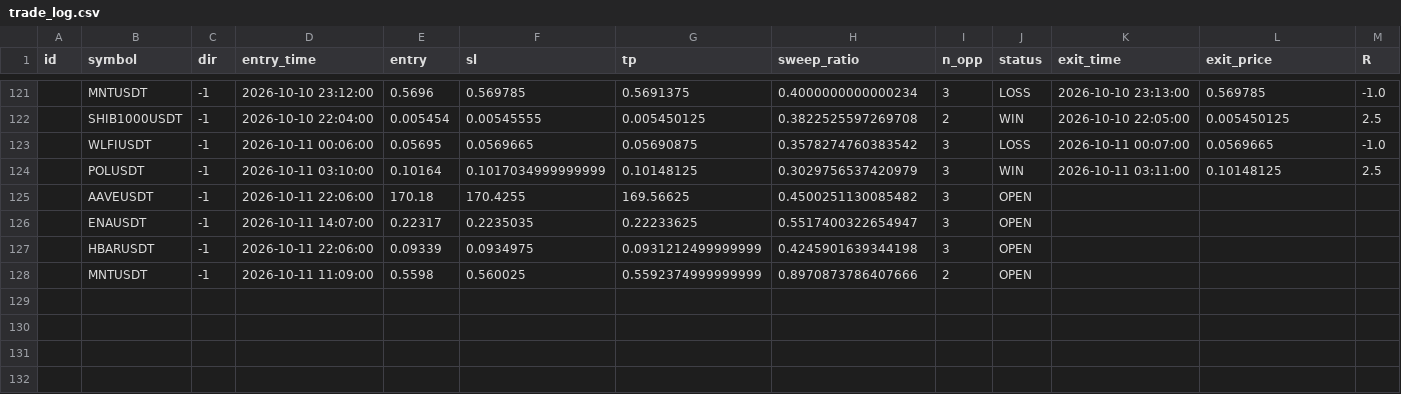
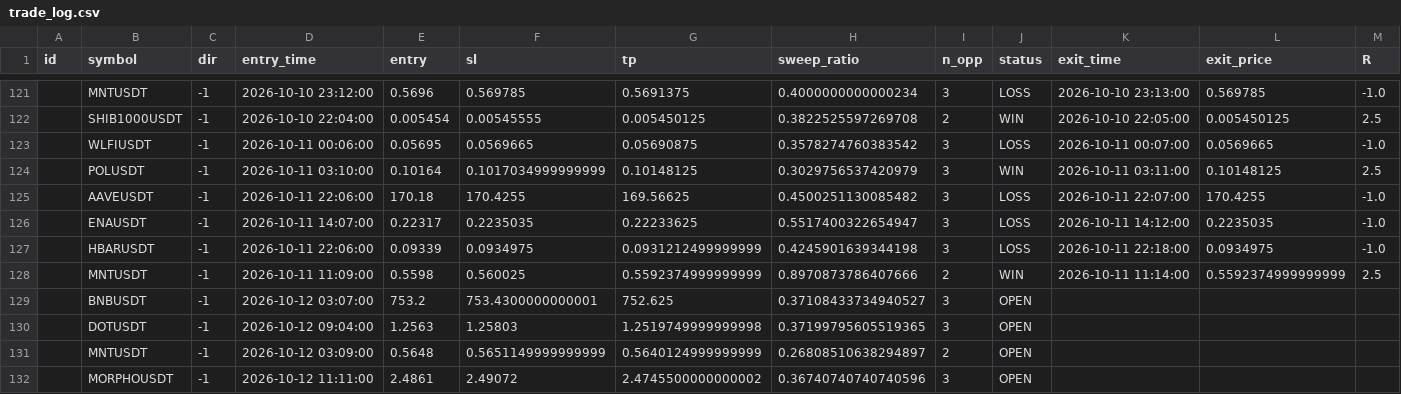
Before and after one commit to riskysptra1903-star/crypto-ict-dashboard, a CSV file: trade_log.csv, drawn as a sheet; only a part is shown, gaps mark what is left out.

```diff
--- a/trade_log.csv
+++ b/trade_log.csv
@@ -124,5 +124,9 @@ id,symbol,dir,entry_time,entry,sl,tp,sweep_ratio,n_opp,status,exit_time,exit_pri
 ,POLUSDT,-1,2026-10-11 03:10:00,0.10164,0.1017034999999999,0.10148125,0.3029756537420979,3,WIN,2026-10-11 03:11:00,0.10148125,2.5
-,AAVEUSDT,-1,2026-10-11 22:06:00,170.18,170.4255,169.56625,0.4500251130085482,3,OPEN,,,
-,ENAUSDT,-1,2026-10-11 14:07:00,0.22317,0.2235035,0.22233625,0.5517400322654947,3,OPEN,,,
-,HBARUSDT,-1,2026-10-11 22:06:00,0.09339,0.0934975,0.0931212499999999,0.4245901639344198,3,OPEN,,,
-,MNTUSDT,-1,2026-10-11 11:09:00,0.5598,0.560025,0.5592374999999999,0.8970873786407666,2,OPEN,,,
+,AAVEUSDT,-1,2026-10-11 22:06:00,170.18,170.4255,169.56625,0.4500251130085482,3,LOSS,2026-10-11 22:07:00,170.4255,-1.0
+,ENAUSDT,-1,2026-10-11 14:07:00,0.22317,0.2235035,0.22233625,0.5517400322654947,3,LOSS,2026-10-11 14:12:00,0.2235035,-1.0
+,HBARUSDT,-1,2026-10-11 22:06:00,0.09339,0.0934975,0.0931212499999999,0.4245901639344198,3,LOSS,2026-10-11 22:18:00,0.0934975,-1.0
+,MNTUSDT,-1,2026-10-11 11:09:00,0.5598,0.560025,0.5592374999999999,0.8970873786407666,2,WIN,2026-10-11 11:14:00,0.5592374999999999,2.5
+,BNBUSDT,-1,2026-10-12 03:07:00,753.2,753.4300000000001,752.625,0.37108433734940527,3,OPEN,,,
+,DOTUSDT,-1,2026-10-12 09:04:00,1.2563,1.25803,1.2519749999999998,0.37199795605519365,3,OPEN,,,
+,MNTUSDT,-1,2026-10-12 03:09:00,0.5648,0.5651149999999999,0.5640124999999999,0.26808510638294897,2,OPEN,,,
+,MORPHOUSDT,-1,2026-10-12 11:11:00,2.4861,2.49072,2.4745500000000002,0.36740740740740596,3,OPEN,,,
```
Also changed, not shown: 3 other files.
